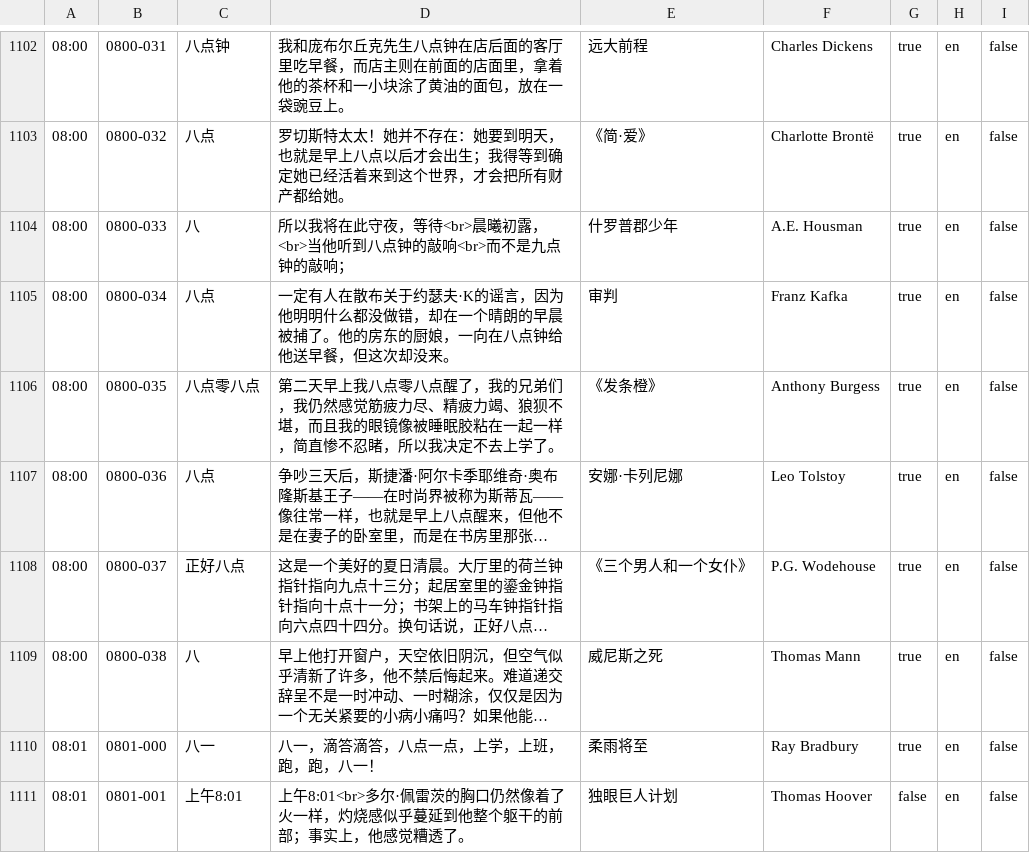
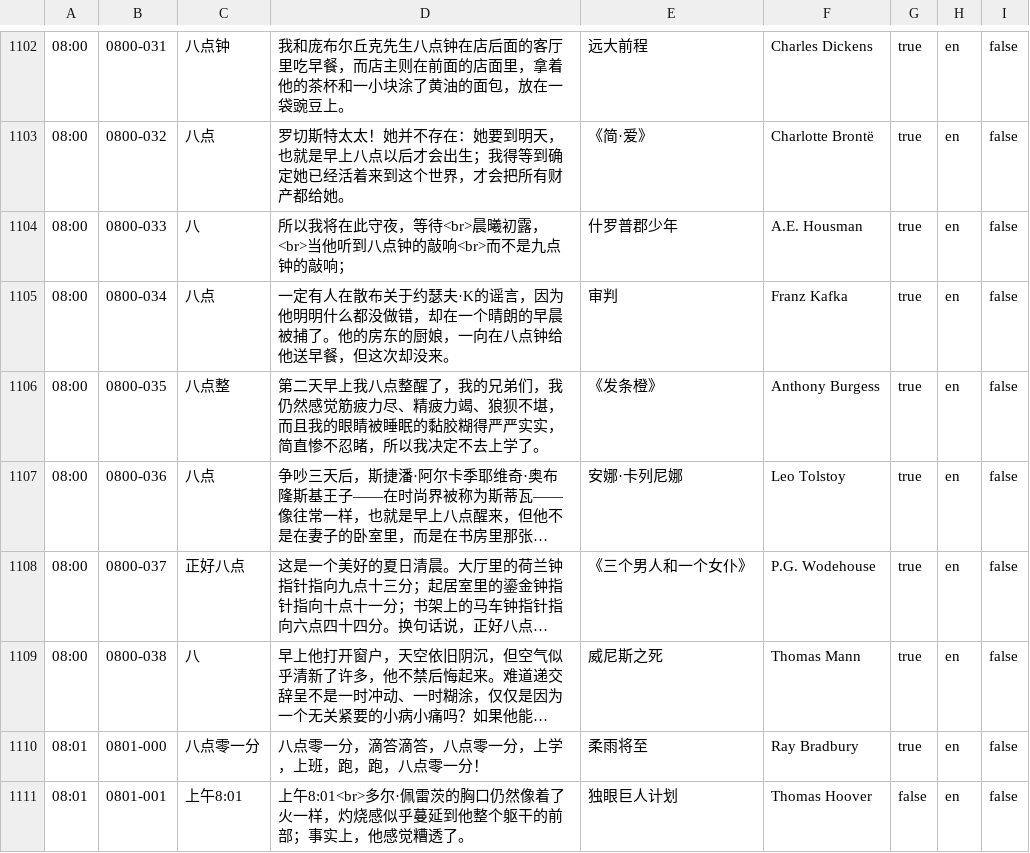
Before and after one commit to cdmoro/literature-clock, a CSV file: quotes/quotes.zh-CN.csv, drawn as a sheet; only a part is shown, gaps mark what is left out; long unchanged cells end in …; the diff covers the shown part only; the diff names each change by its address in the sheet, - before the commit and + after, or states it on an @@ line.

```diff
--- a/quotes/quotes.zh-CN.csv
+++ b/quotes/quotes.zh-CN.csv
-C1106: 八点零八点
+C1106: 八点整
-D1106: …上我八点零八点醒了，我的兄弟们，我仍然感觉筋疲力尽、精疲力竭、狼狈不堪，而且我的眼镜像被睡眠胶粘在一起一样，简直惨…
+D1106: …上我八点整醒了，我的兄弟们，我仍然感觉筋疲力尽、精疲力竭、狼狈不堪，而且我的眼睛被睡眠的黏胶糊得严严实实，简直惨…
-C1110: 八一
+C1110: 八点零一分
-D1110: 八一，滴答滴答，八点一点，上学，上班，跑，跑，八一！
+D1110: 八点零一分，滴答滴答，八点零一分，上学，上班，跑，跑，八点零一分！
```
Also changed, not shown: 114 edited cells elsewhere in this file, 11 other files.
